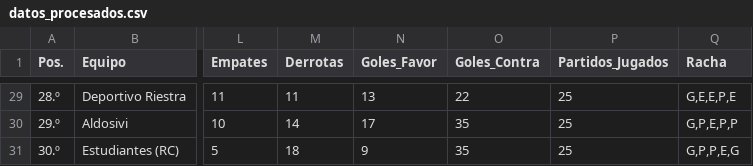
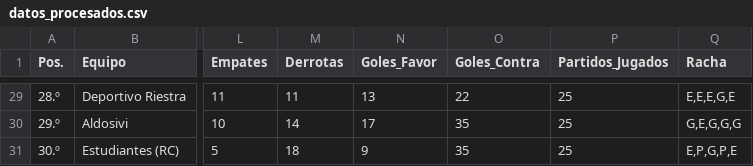
Before and after one commit to Juani10000/win-predictor, a CSV file: datos_procesados.csv, drawn as a sheet; only a part is shown, gaps mark what is left out; the diff covers the shown part only; the diff names each change by its address in the sheet, - before the commit and + after, or states it on an @@ line.

```diff
--- a/datos_procesados.csv
+++ b/datos_procesados.csv
-Q29 (Racha): G,E,E,P,E
+Q29 (Racha): E,E,E,G,E
-Q30 (Racha): G,P,E,P,P
+Q30 (Racha): G,E,G,G,G
-Q31 (Racha): G,P,P,E,G
+Q31 (Racha): E,P,G,P,E
```
Also changed, not shown: 27 edited cells elsewhere in this file.
